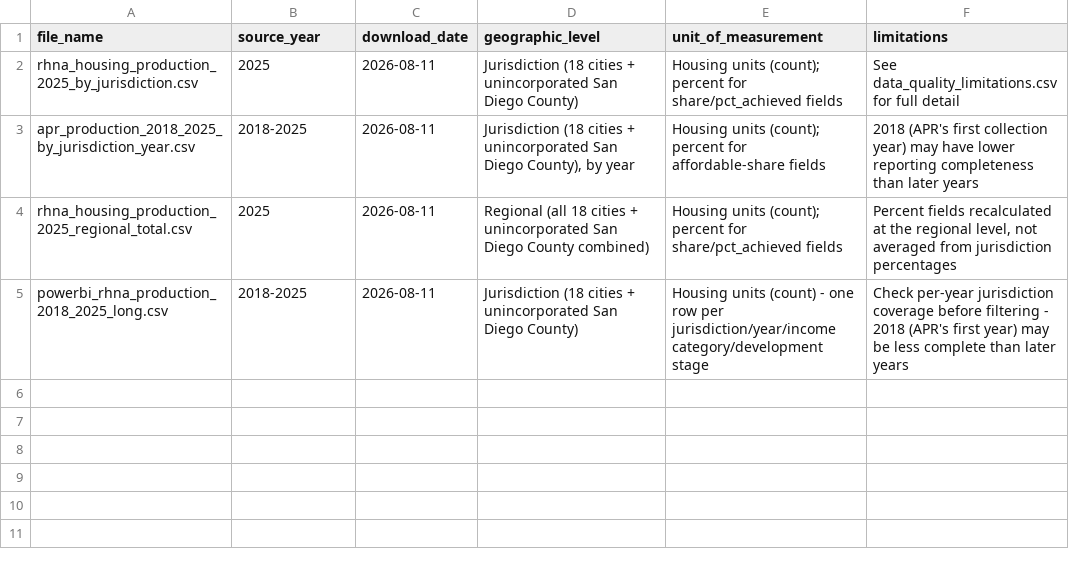
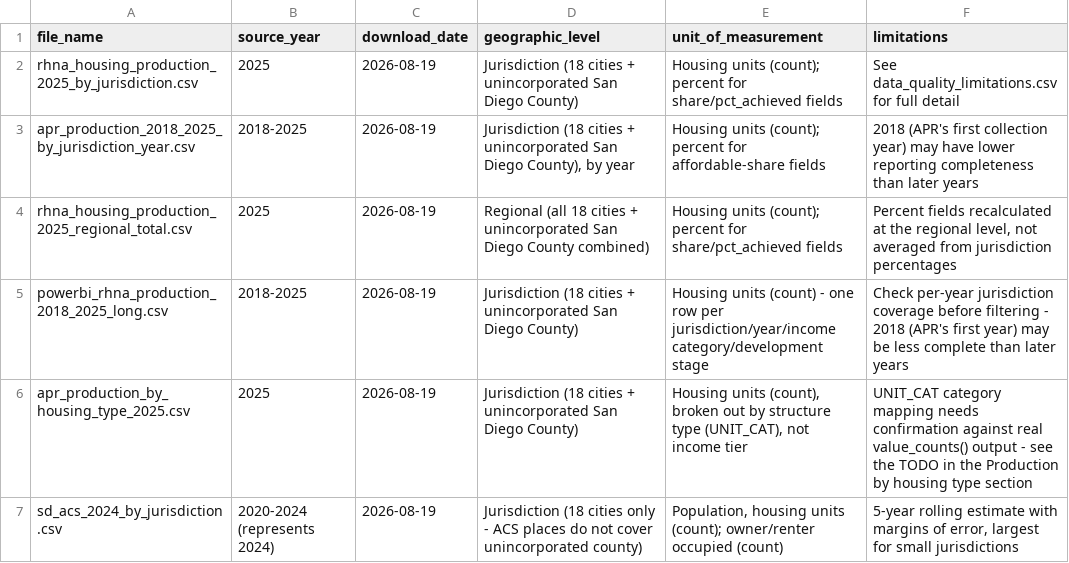
Before and after one commit to laurenthanhvo/chpd-dashboard-data-validation, a CSV file: van's work/docs/export_metadata.csv, drawn as a sheet.

```diff
--- a/van's work/docs/export_metadata.csv
+++ b/van's work/docs/export_metadata.csv
@@ -1,5 +1,7 @@
 file_name,source_year,download_date,geographic_level,unit_of_measurement,limitations
-rhna_housing_production_2025_by_jurisdiction.csv,2025,2026-08-11,Jurisdiction (18 cities + unincorporated San Diego County),Housing units (count); percent for share/pct_achieved fields,See data_quality_limitations.csv for full detail
-apr_production_2018_2025_by_jurisdiction_year.csv,2018-2025,2026-08-11,"Jurisdiction (18 cities + unincorporated San Diego County), by year",Housing units (count); percent for affordable-share fields,2018 (APR's first collection year) may have lower reporting completeness than later years
-rhna_housing_production_2025_regional_total.csv,2025,2026-08-11,Regional (all 18 cities + unincorporated San Diego County combined),Housing units (count); percent for share/pct_achieved fields,"Percent fields recalculated at the regional level, not averaged from jurisdiction percentages"
-powerbi_rhna_production_2018_2025_long.csv,2018-2025,2026-08-11,Jurisdiction (18 cities + unincorporated San Diego County),Housing units (count) - one row per jurisdiction/year/income category/development stage,Check per-year jurisdiction coverage before filtering - 2018 (APR's first year) may be less complete than later years
+rhna_housing_production_2025_by_jurisdiction.csv,2025,2026-08-19,Jurisdiction (18 cities + unincorporated San Diego County),Housing units (count); percent for share/pct_achieved fields,See data_quality_limitations.csv for full detail
+apr_production_2018_2025_by_jurisdiction_year.csv,2018-2025,2026-08-19,"Jurisdiction (18 cities + unincorporated San Diego County), by year",Housing units (count); percent for affordable-share fields,2018 (APR's first collection year) may have lower reporting completeness than later years
+rhna_housing_production_2025_regional_total.csv,2025,2026-08-19,Regional (all 18 cities + unincorporated San Diego County combined),Housing units (count); percent for share/pct_achieved fields,"Percent fields recalculated at the regional level, not averaged from jurisdiction percentages"
+powerbi_rhna_production_2018_2025_long.csv,2018-2025,2026-08-19,Jurisdiction (18 cities + unincorporated San Diego County),Housing units (count) - one row per jurisdiction/year/income category/development stage,Check per-year jurisdiction coverage before filtering - 2018 (APR's first year) may be less complete than later years
+apr_production_by_housing_type_2025.csv,2025,2026-08-19,Jurisdiction (18 cities + unincorporated San Diego County),"Housing units (count), broken out by structure type (UNIT_CAT), not income tier",UNIT_CAT category mapping needs confirmation against real value_counts() output - see the TODO in the Production by housing type section
+sd_acs_2024_by_jurisdiction.csv,2020-2024 (represents 2024),2026-08-19,Jurisdiction (18 cities only - ACS places do not cover unincorporated county),"Population, housing units (count); owner/renter occupied (count)","5-year rolling estimate with margins of error, largest for small jurisdictions"
```
Also changed, not shown: van's work/docs/rhna_housing_production_metric_dictionary.csv, 3 other files.
